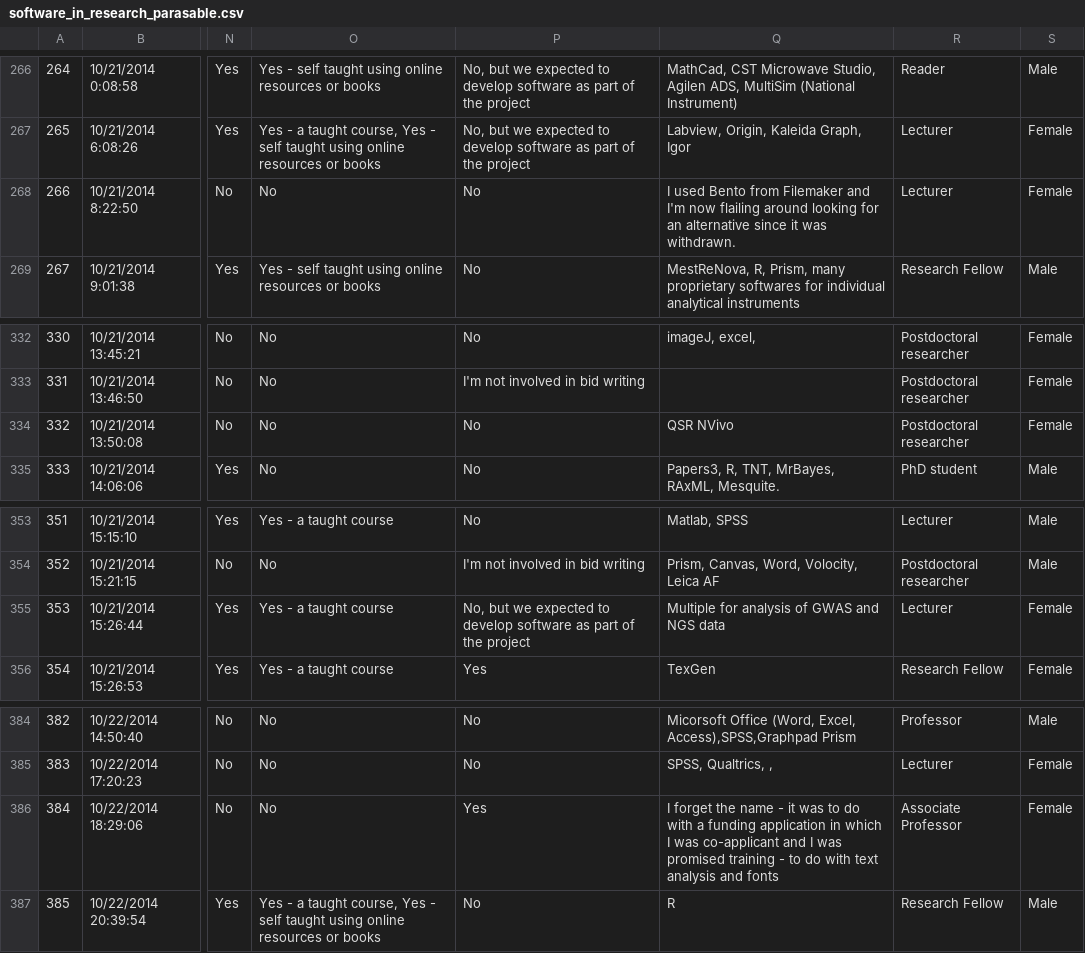
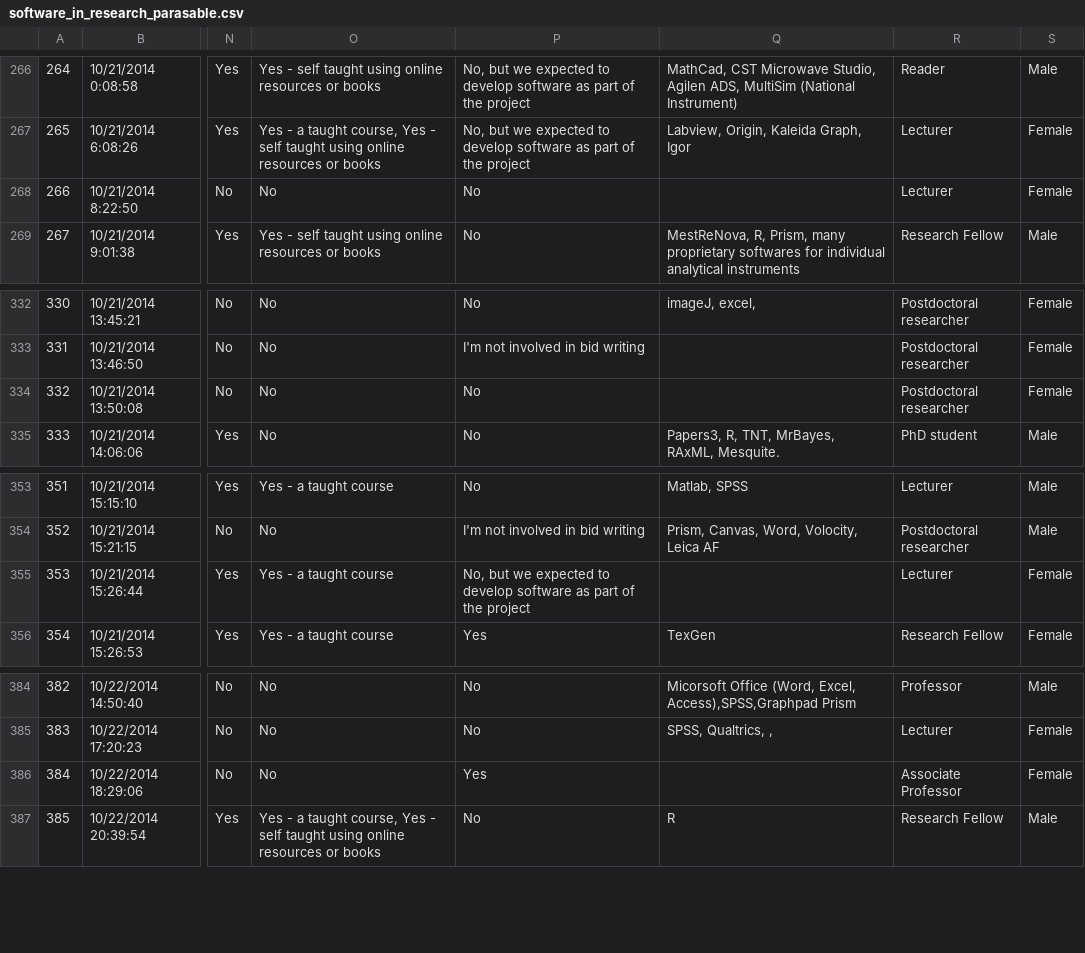
Before and after one commit to softwaresaved/software_in_research_survey_2014, a CSV file: output/software_in_research_parasable.csv, drawn as a sheet; only a part is shown, gaps mark what is left out; the diff covers the shown part only; the diff names each change by its address in the sheet, - before the commit and + after, or states it on an @@ line.

```diff
--- a/output/software_in_research_parasable.csv
+++ b/output/software_in_research_parasable.csv
-Q268: I used Bento from Filemaker and I'm now flailing around looking for an alternative since it was withdrawn.
+Q268: (empty)
-Q334: QSR NVivo
+Q334: (empty)
-Q355: Multiple for analysis of GWAS and NGS data
+Q355: (empty)
-Q386: I forget the name - it was to do with a funding application in which I was co-applicant and I was promised training - to do with text analysis and fonts
+Q386: (empty)
```
Also changed, not shown: 15 edited cells elsewhere in this file, 1 other file.
